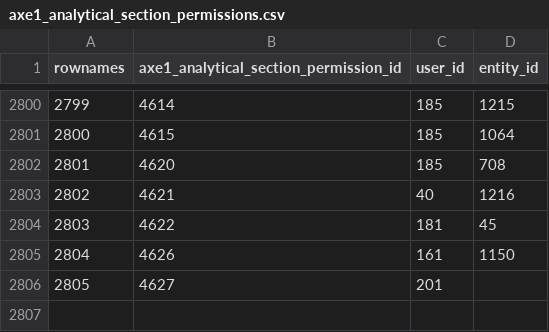
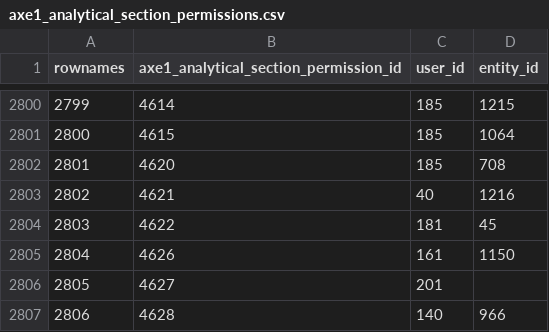
Before and after one commit to s-balandine/typology-dump, a CSV file: data/axe1_analytical_section_permissions.csv, drawn as a sheet; only a part is shown, gaps mark what is left out; the diff names each change by its address in the sheet, - before the commit and + after, or states it on an @@ line.

```diff
--- a/data/axe1_analytical_section_permissions.csv
+++ b/data/axe1_analytical_section_permissions.csv
+row 2807: 2806 | 4628 | 140 | 966
```
Also changed, not shown: data/contributions.csv, data/d2session_history.csv, 7 other files.
